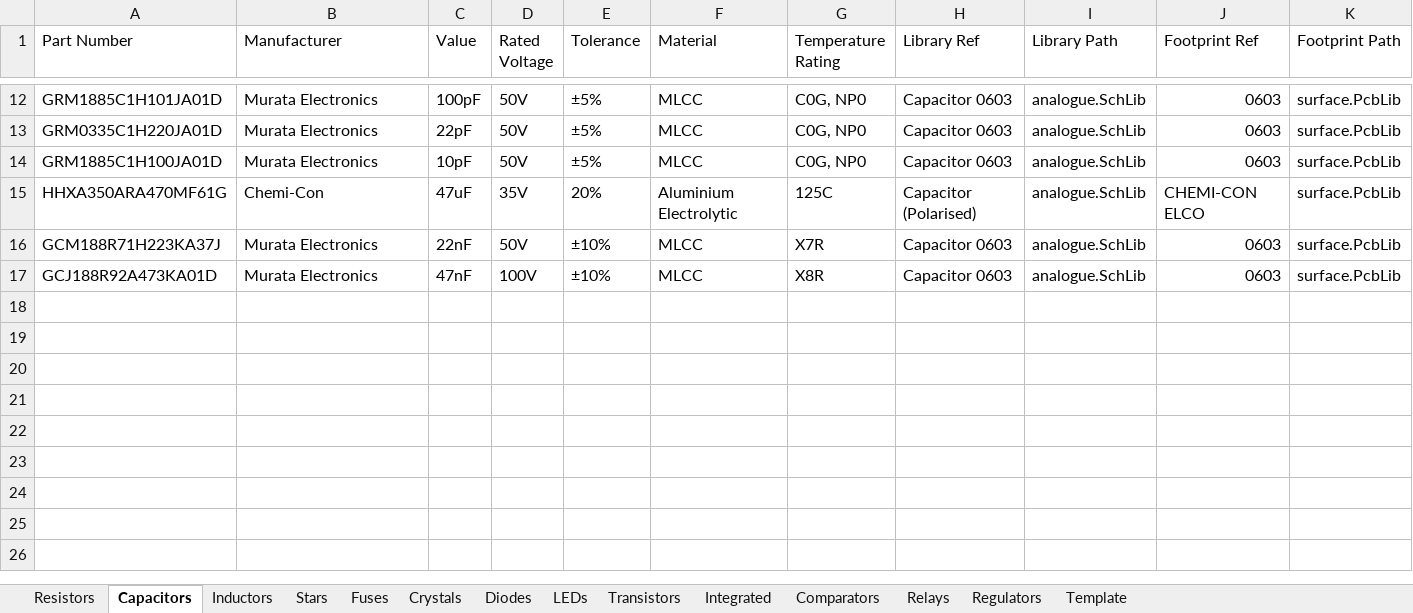
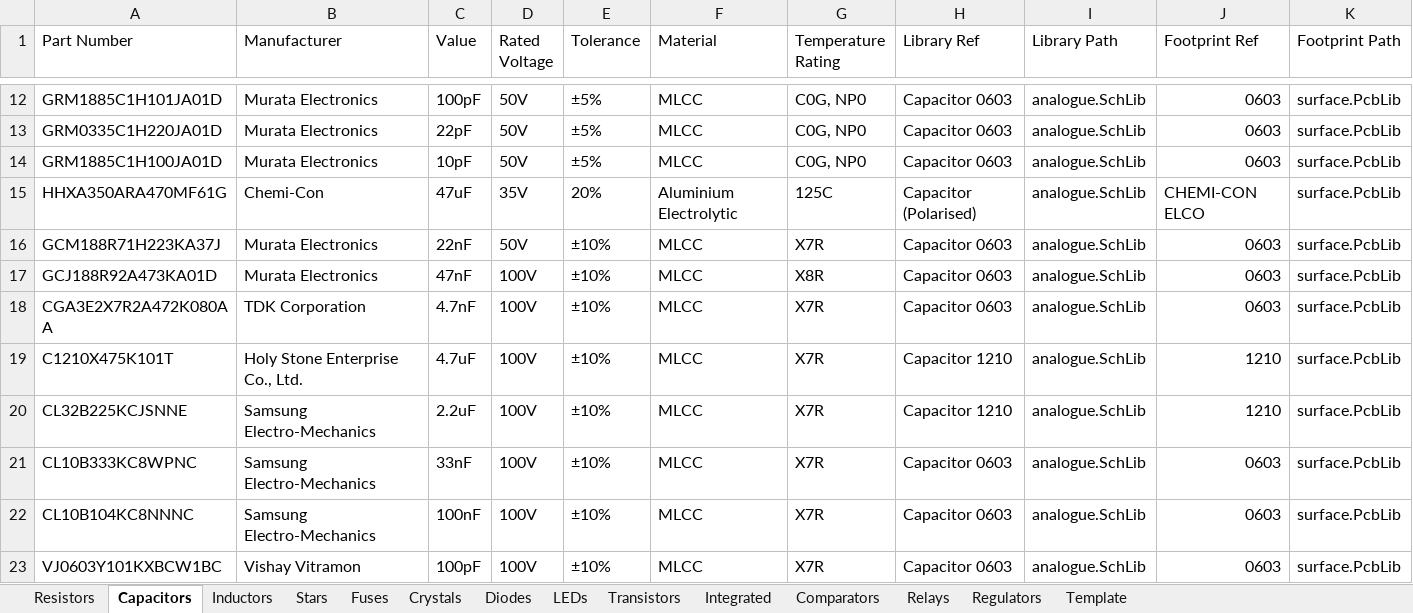
Before and after one commit to Team-Swinburne/TS_24_Components, an Excel workbook: components/ts_standard_library.xlsx, sheet Capacitors, drawn as a sheet; only a part is shown, gaps mark what is left out; values as stored, in another font and other column widths than the file's, no borders; rows hold the shown columns only; the diff names each change by its address in the sheet, - before the commit and + after, or states it on an @@ line.

```diff
--- a/components/ts_standard_library.xlsx (sheet Capacitors)
+++ b/components/ts_standard_library.xlsx (sheet Capacitors)
+row 18: CGA3E2X7R2A472K080AA | TDK Corporation | 4.7nF | 100V | ±10% | MLCC | X7R | Capacitor 0603 | analogue.SchLib | 0603 | surface.PcbLib
+row 19: C1210X475K101T | Holy Stone Enterprise Co., Ltd. | 4.7uF | 100V | ±10% | MLCC | X7R | Capacitor 1210 | analogue.SchLib | 1210 | surface.PcbLib
+row 20: CL32B225KCJSNNE | Samsung Electro-Mechanics | 2.2uF | 100V | ±10% | MLCC | X7R | Capacitor 1210 | analogue.SchLib | 1210 | surface.PcbLib
+row 21: CL10B333KC8WPNC | Samsung Electro-Mechanics | 33nF | 100V | ±10% | MLCC | X7R | Capacitor 0603 | analogue.SchLib | 0603 | surface.PcbLib
+row 22: CL10B104KC8NNNC | Samsung Electro-Mechanics | 100nF | 100V | ±10% | MLCC | X7R | Capacitor 0603 | analogue.SchLib | 0603 | surface.PcbLib
+row 23: VJ0603Y101KXBCW1BC | Vishay Vitramon | 100pF | 100V | ±10% | MLCC | X7R | Capacitor 0603 | analogue.SchLib | 0603 | surface.PcbLib
```
Also changed, not shown: sheet Resistors, sheet Integrated, sheet Transistors, 5 other files.
